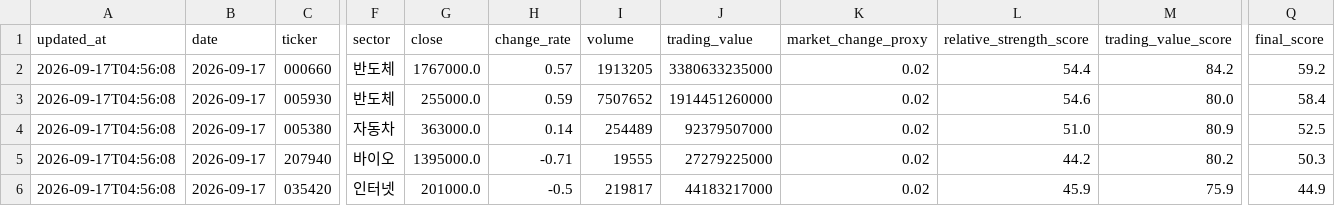
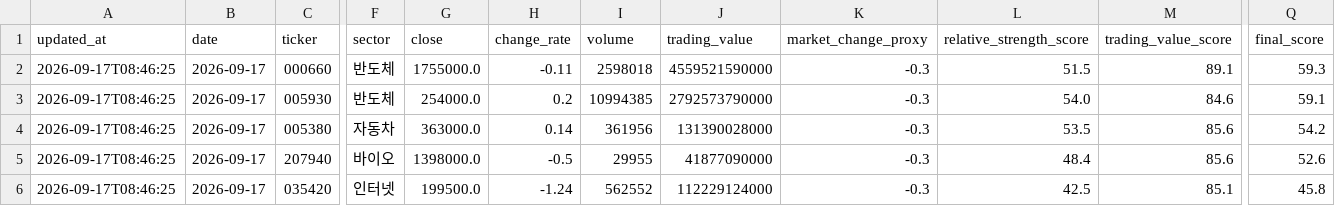
Before and after one commit to gimoon-ryu/Jusik, a CSV file: data/krx_scores.csv, drawn as a sheet; only a part is shown, gaps mark what is left out; the diff names each change by its address in the sheet, - before the commit and + after, or states it on an @@ line.

```diff
--- a/data/krx_scores.csv
+++ b/data/krx_scores.csv
-A2:A6 (updated_at): 2026-09-17T04:56:08
+A2:A6 (updated_at): 2026-09-17T08:46:25
-G2 (close): 1767000.0
+G2 (close): 1755000.0
-H2 (change_rate): 0.57
+H2 (change_rate): -0.11
-I2 (volume): 1913205
+I2 (volume): 2598018
-J2 (trading_value): 3380633235000
+J2 (trading_value): 4559521590000
-K2:K6 (market_change_proxy): 0.02
+K2:K6 (market_change_proxy): -0.3
-L2 (relative_strength_score): 54.4
+L2 (relative_strength_score): 51.5
-M2 (trading_value_score): 84.2
+M2 (trading_value_score): 89.1
-Q2 (final_score): 59.2
+Q2 (final_score): 59.3
-G3 (close): 255000.0
+G3 (close): 254000.0
-H3 (change_rate): 0.59
+H3 (change_rate): 0.2
-I3 (volume): 7507652
+I3 (volume): 10994385
-J3 (trading_value): 1914451260000
+J3 (trading_value): 2792573790000
-L3 (relative_strength_score): 54.6
+L3 (relative_strength_score): 54.0
-M3 (trading_value_score): 80.0
+M3 (trading_value_score): 84.6
-Q3 (final_score): 58.4
+Q3 (final_score): 59.1
-I4 (volume): 254489
+I4 (volume): 361956
-J4 (trading_value): 92379507000
+J4 (trading_value): 131390028000
-L4 (relative_strength_score): 51.0
+L4 (relative_strength_score): 53.5
-M4 (trading_value_score): 80.9
+M4 (trading_value_score): 85.6
-Q4 (final_score): 52.5
+Q4 (final_score): 54.2
-G5 (close): 1395000.0
+G5 (close): 1398000.0
-H5 (change_rate): -0.71
+H5 (change_rate): -0.5
-I5 (volume): 19555
+I5 (volume): 29955
-J5 (trading_value): 27279225000
+J5 (trading_value): 41877090000
-L5 (relative_strength_score): 44.2
+L5 (relative_strength_score): 48.4
-M5 (trading_value_score): 80.2
+M5 (trading_value_score): 85.6
-Q5 (final_score): 50.3
+Q5 (final_score): 52.6
-G6 (close): 201000.0
+G6 (close): 199500.0
-H6 (change_rate): -0.5
+H6 (change_rate): -1.24
-I6 (volume): 219817
+I6 (volume): 562552
-J6 (trading_value): 44183217000
+J6 (trading_value): 112229124000
-L6 (relative_strength_score): 45.9
+L6 (relative_strength_score): 42.5
-M6 (trading_value_score): 75.9
+M6 (trading_value_score): 85.1
-Q6 (final_score): 44.9
+Q6 (final_score): 45.8
```
Also changed, not shown: data/krx_events.csv, data/krx_snapshots.csv.
